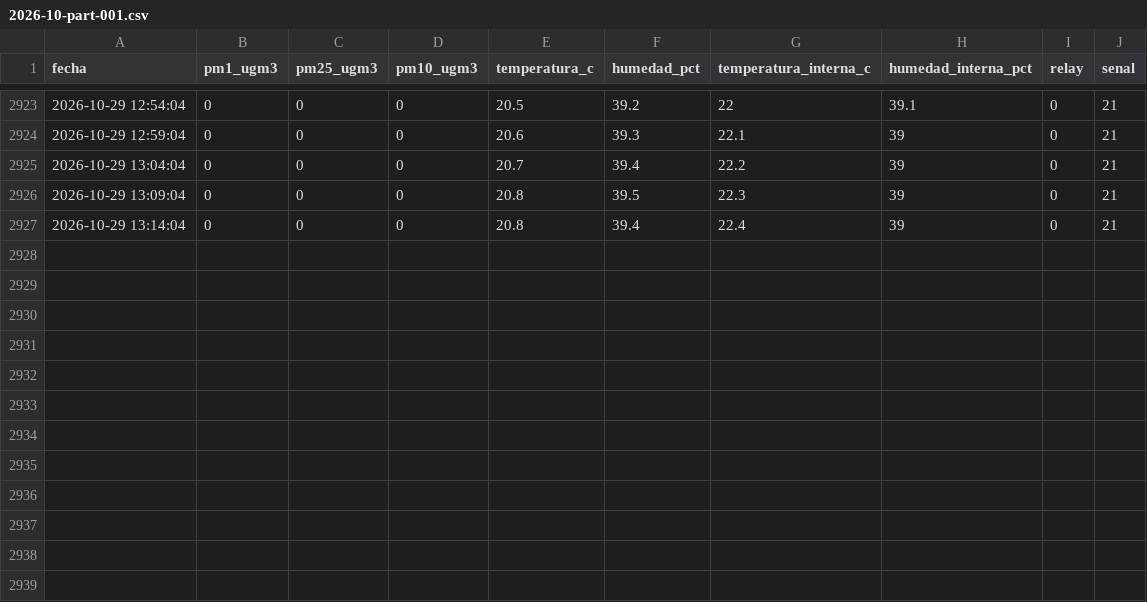
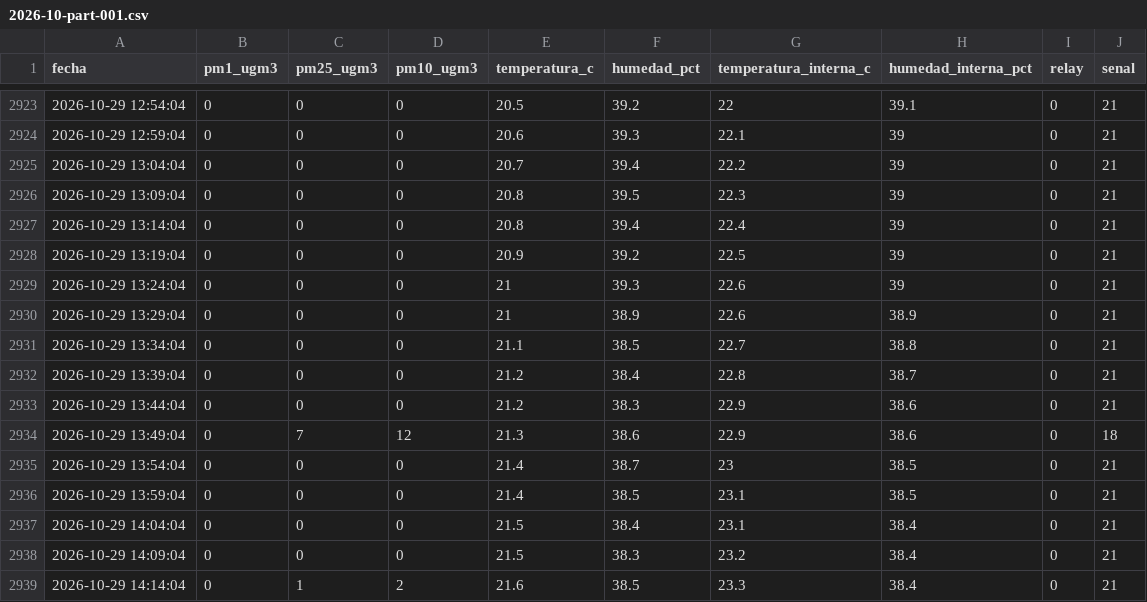
Before and after one commit to cmasudd/auca-cochrane, a CSV file: data/HIRI-AUCA-1/2026-10-part-001.csv, drawn as a sheet; only a part is shown, gaps mark what is left out; the diff names each change by its address in the sheet, - before the commit and + after, or states it on an @@ line.

```diff
--- a/data/HIRI-AUCA-1/2026-10-part-001.csv
+++ b/data/HIRI-AUCA-1/2026-10-part-001.csv
+row 2928: 2026-10-29 13:19:04 | 0 | 0 | 0 | 20.9 | 39.2 | 22.5 | 39 | 0 | 21
+row 2929: 2026-10-29 13:24:04 | 0 | 0 | 0 | 21 | 39.3 | 22.6 | 39 | 0 | 21
+row 2930: 2026-10-29 13:29:04 | 0 | 0 | 0 | 21 | 38.9 | 22.6 | 38.9 | 0 | 21
+row 2931: 2026-10-29 13:34:04 | 0 | 0 | 0 | 21.1 | 38.5 | 22.7 | 38.8 | 0 | 21
+row 2932: 2026-10-29 13:39:04 | 0 | 0 | 0 | 21.2 | 38.4 | 22.8 | 38.7 | 0 | 21
+row 2933: 2026-10-29 13:44:04 | 0 | 0 | 0 | 21.2 | 38.3 | 22.9 | 38.6 | 0 | 21
+row 2934: 2026-10-29 13:49:04 | 0 | 7 | 12 | 21.3 | 38.6 | 22.9 | 38.6 | 0 | 18
+row 2935: 2026-10-29 13:54:04 | 0 | 0 | 0 | 21.4 | 38.7 | 23 | 38.5 | 0 | 21
+row 2936: 2026-10-29 13:59:04 | 0 | 0 | 0 | 21.4 | 38.5 | 23.1 | 38.5 | 0 | 21
+row 2937: 2026-10-29 14:04:04 | 0 | 0 | 0 | 21.5 | 38.4 | 23.1 | 38.4 | 0 | 21
+row 2938: 2026-10-29 14:09:04 | 0 | 0 | 0 | 21.5 | 38.3 | 23.2 | 38.4 | 0 | 21
+row 2939: 2026-10-29 14:14:04 | 0 | 1 | 2 | 21.6 | 38.5 | 23.3 | 38.4 | 0 | 21
```
Also changed, not shown: data/HIRI-AUCA-2/2026-10-part-001.csv, data/HIRI-AUCA-3/2026-10-part-001.csv, 2 other files.
